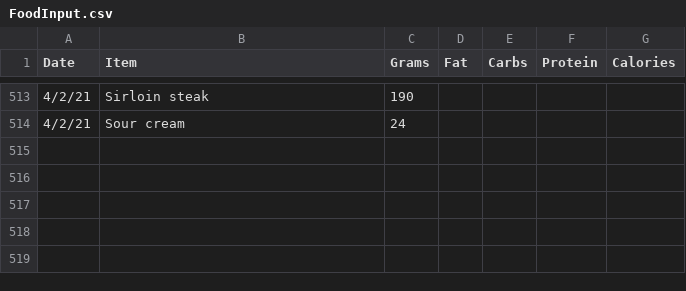
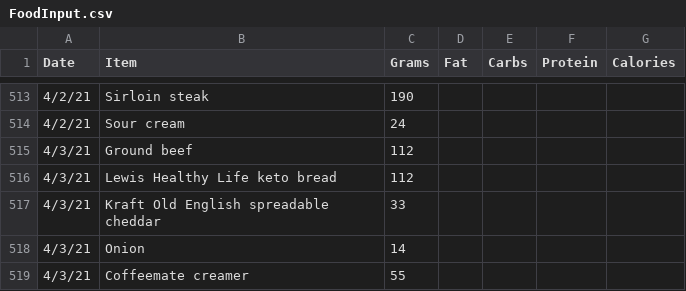
Before and after one commit to tbcombs/Food, a CSV file: FoodInput.csv, drawn as a sheet; only a part is shown, gaps mark what is left out.

Commit message:
Update FoodInput.csv

```diff
--- a/FoodInput.csv
+++ b/FoodInput.csv
@@ -514 +514,6 @@ Date,Item,Grams,Fat,Carbs,Protein,Calories
 4/2/21,Sour cream,24,,,,
+4/3/21,Ground beef,112,,,,
+4/3/21,Lewis Healthy Life keto bread,112,,,,
+4/3/21,Kraft Old English spreadable cheddar,33,,,,
+4/3/21,Onion,14,,,,
+4/3/21,Coffeemate creamer,55,,,,
```
